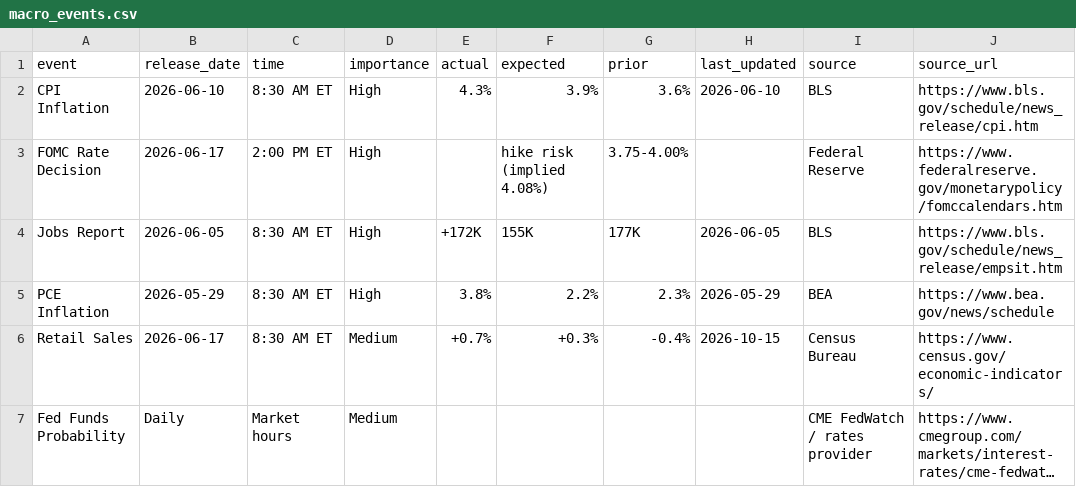
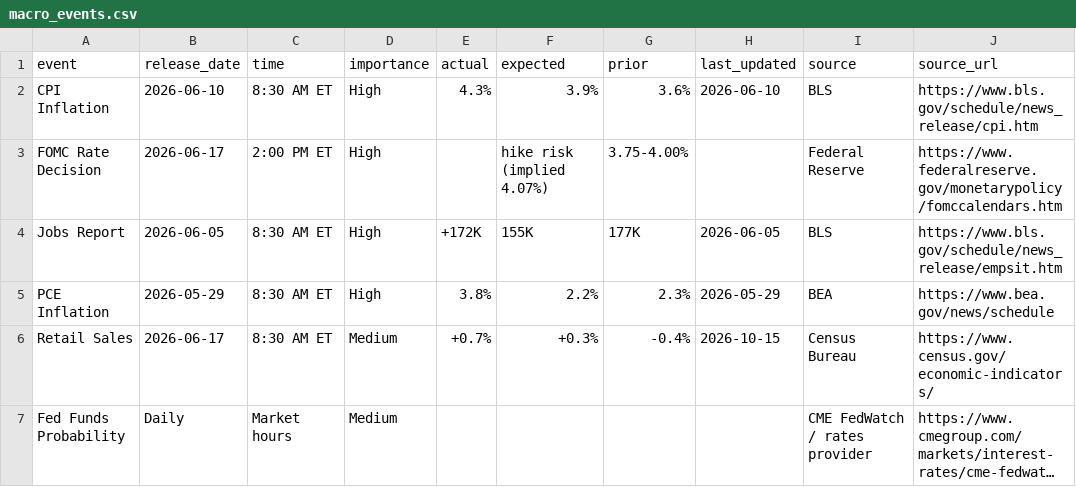
Before and after one commit to garv-acg/portfolio-intelligence, a CSV file: data/macro_events.csv, drawn as a sheet; long unchanged cells end in ….

```diff
--- a/data/macro_events.csv
+++ b/data/macro_events.csv
@@ -2,3 +2,3 @@ event,release_date,time,importance,actual,expected,prior,last_updated,source,sou
 CPI Inflation,2026-06-10,8:30 AM ET,High,4.3%,3.9%,3.6%,2026-06-10,BLS,https://www.bls.gov/schedule/news_release/cpi.htm
-FOMC Rate Decision,2026-06-17,2:00 PM ET,High,,hike risk (implied 4.08%),3.75-4.00%,,Federal Reserve,https://www.federalreserve.gov/monetarypolicy/fomccalendars.htm
+FOMC Rate Decision,2026-06-17,2:00 PM ET,High,,hike risk (implied 4.07%),3.75-4.00%,,Federal Reserve,https://www.federalreserve.gov/monetarypolicy/fomccalendars.htm
 Jobs Report,2026-06-05,8:30 AM ET,High,+172K,155K,177K,2026-06-05,BLS,https://www.bls.gov/schedule/news_release/empsit.htm
```
Also changed, not shown: 12 other files.
